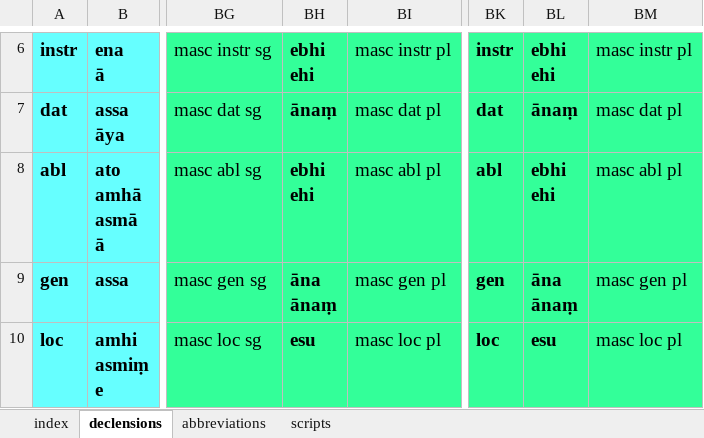
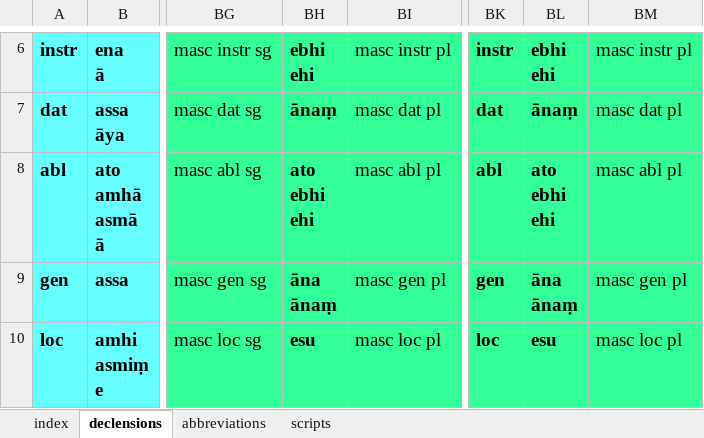
Before and after one commit to digitalpalidictionary/dpd-db, an Excel workbook: inflections/inflection_templates.xlsx, sheet declensions, drawn as a sheet; only a part is shown, gaps mark what is left out; values as stored, in another font and other column widths than the file's, no borders; ↵ is a line break in a cell; the diff names each change by its address in the sheet, - before the commit and + after, or states it on an @@ line.

```diff
--- a/inflections/inflection_templates.xlsx (sheet declensions)
+++ b/inflections/inflection_templates.xlsx (sheet declensions)
-BH8: ebhi ↵ ehi
+BH8: ato ↵ ebhi ↵ ehi
-BL8: ebhi ↵ ehi
+BL8: ato ↵ ebhi ↵ ehi
```
Also changed, not shown: 7 other files.
